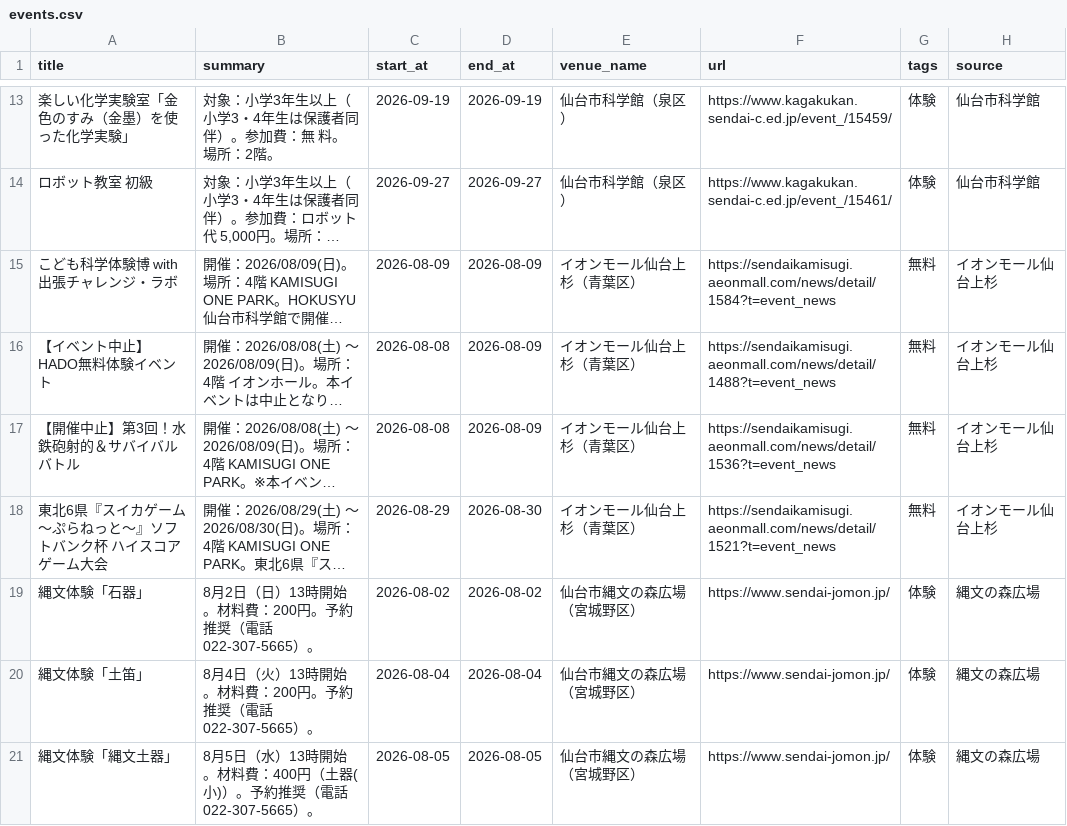
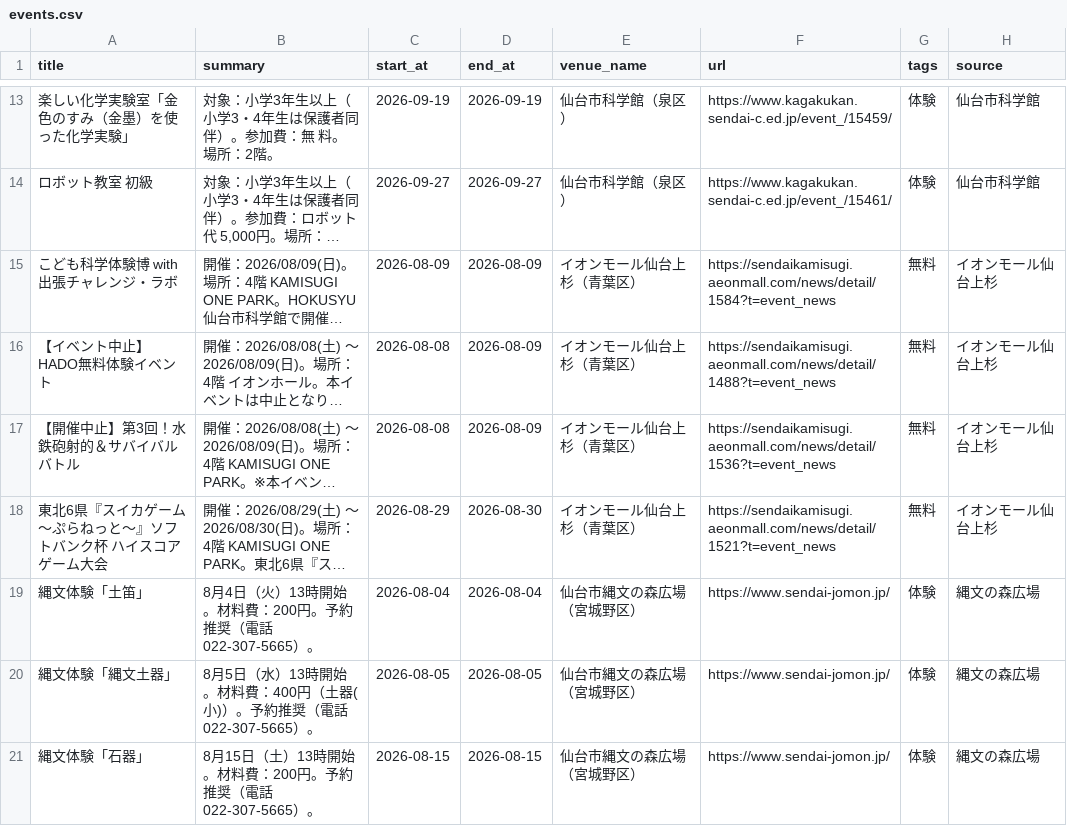
Before and after one commit to ndagsudo/sendai-kids-events, a CSV file: data/events.csv, drawn as a sheet; only a part is shown, gaps mark what is left out; long unchanged cells end in …; removed rows and columns are numbered as before the commit, all else as after; the diff names each change by its address in the sheet, - before the commit and + after, or states it on an @@ line.

```diff
--- a/data/events.csv
+++ b/data/events.csv
-row 19: 縄文体験「石器」 | 8月2日（日）13時開始。材料費：200円。予約推奨（電話 022-307-5665）。 | 2026-08-02 | 2026-08-02 | 仙台市縄文の森広場（宮城野区） | https://www.sendai-jomon.jp/ | 体験 | 縄文の森広場
+row 21: 縄文体験「石器」 | 8月15日（土）13時開始。材料費：200円。予約推奨（電話 022-307-5665）。 | 2026-08-15 | 2026-08-15 | 仙台市縄文の森広場（宮城野区） | https://www.sendai-jomon.jp/ | 体験 | 縄文の森広場
```
Also changed, not shown: 5 other files.
